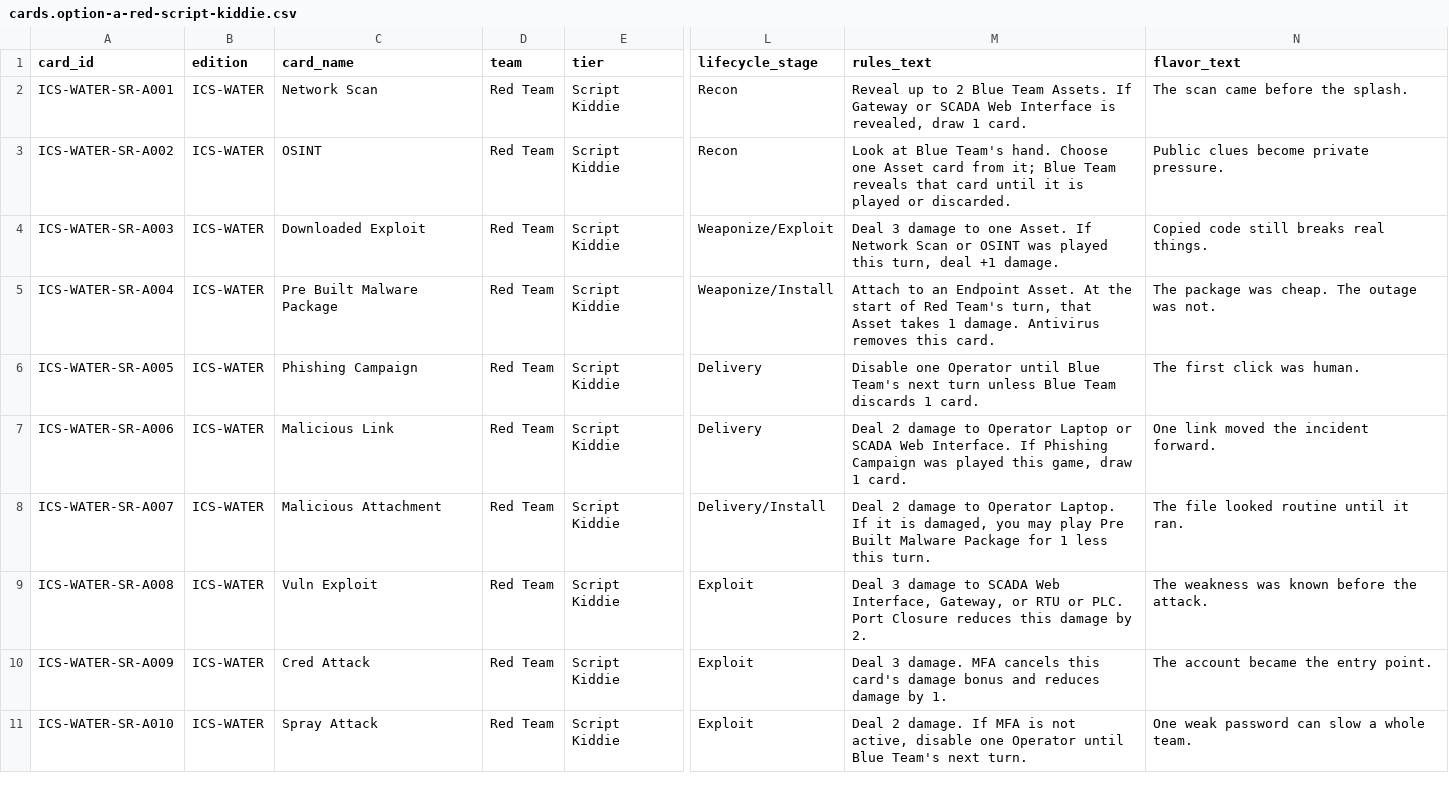
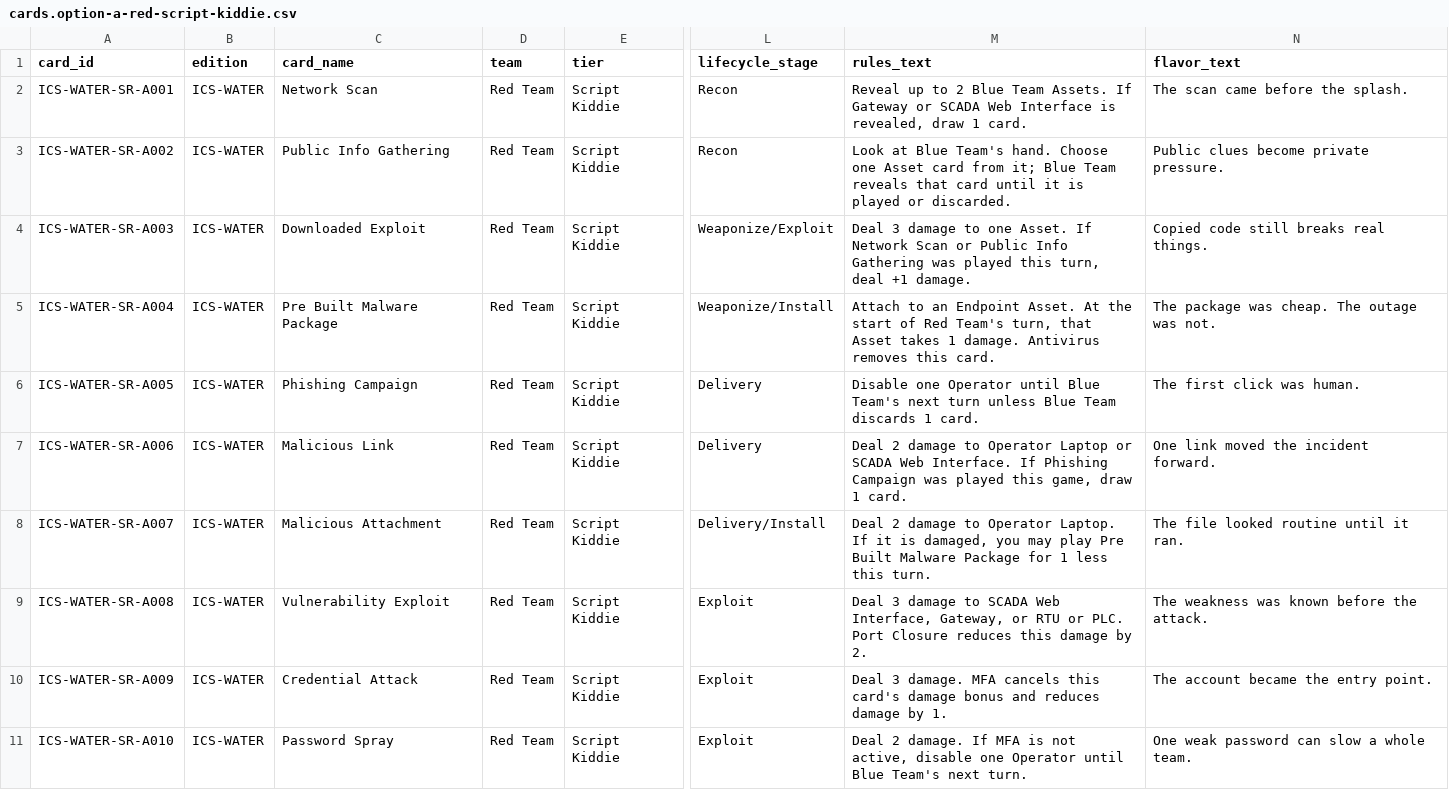
Before and after one commit to cruxN3T/Cyber-Realm, a CSV file: data/editions/ICS-WATER/cards.option-a-red-script-kiddie.csv, drawn as a sheet; only a part is shown, gaps mark what is left out; the diff covers the shown part only; the diff names each change by its address in the sheet, - before the commit and + after, or states it on an @@ line.

Commit message:
Make Option A Red Team names IP-safe and consistent

```diff
--- a/data/editions/ICS-WATER/cards.option-a-red-script-kiddie.csv
+++ b/data/editions/ICS-WATER/cards.option-a-red-script-kiddie.csv
-C3 (card_name): OSINT
+C3 (card_name): Public Info Gathering
-M4 (rules_text): …Scan or OSINT was played…
+M4 (rules_text): …Scan or Public Info Gathering was played…
-C9 (card_name): Vuln Exploit
+C9 (card_name): Vulnerability Exploit
-C10 (card_name): Cred Attack
+C10 (card_name): Credential Attack
-C11 (card_name): Spray Attack
+C11 (card_name): Password Spray
```
Also changed, not shown: 8 edited cells elsewhere in this file.
